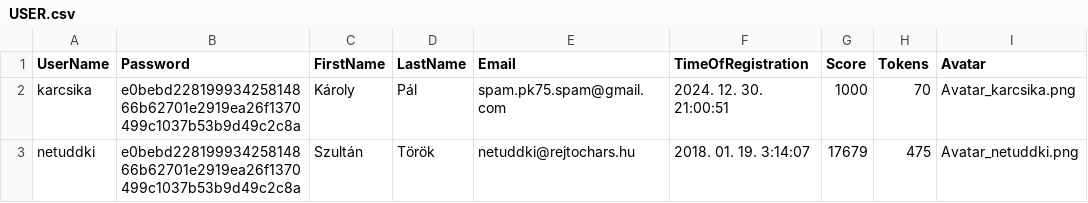
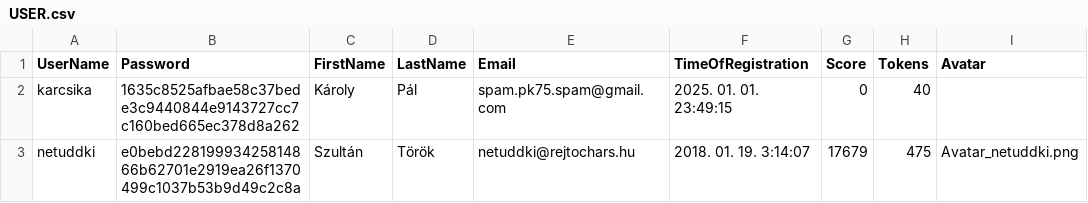
Before and after one commit to petekrisz/Nonogram, a CSV file: APP/nonogram/DB/USER.csv, drawn as a sheet.

```diff
--- a/APP/nonogram/DB/USER.csv
+++ b/APP/nonogram/DB/USER.csv
@@ -1,3 +1,3 @@
 UserName;Password;FirstName;LastName;Email;TimeOfRegistration;Score;Tokens;Avatar
-karcsika;e0bebd22819993425814866b62701e2919ea26f1370499c1037b53b9d49c2c8a;Károly;Pál;spam.pk75.spam@gmail.com;2024. 12. 30. 21:00:51;1000;70;Avatar_karcsika.png
+karcsika;1635c8525afbae58c37bede3c9440844e9143727cc7c160bed665ec378d8a262;Károly;Pál;spam.pk75.spam@gmail.com;2025. 01. 01. 23:49:15;0;40;
 netuddki;e0bebd22819993425814866b62701e2919ea26f1370499c1037b53b9d49c2c8a;Szultán;Török;netuddki@rejtochars.hu;2018. 01. 19. 3:14:07;17679;475;Avatar_netuddki.png
```
Also changed, not shown: APP/nonogram/DB/USERIMAGE.csv, APP/nonogram/bin/Debug/DB/USER.csv, 26 other files.
